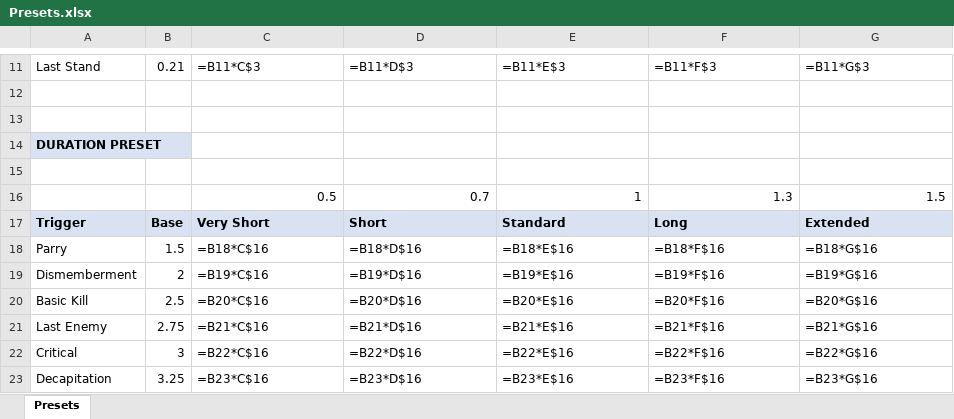
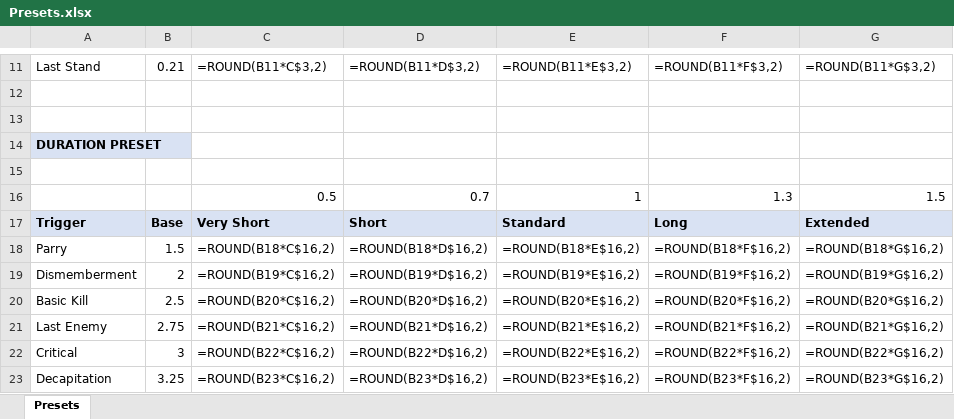
Before and after one commit to SFSorrow1968/CSM, an Excel workbook: Presets.xlsx, sheet Presets, drawn as a sheet; only a part is shown, gaps mark what is left out; values as stored, in another font and other column widths than the file's, no borders; formulas without a stored value are shown as written; the diff covers the shown part only; the diff names each change by its address in the sheet, - before the commit and + after, or states it on an @@ line.

```diff
--- a/Presets.xlsx (sheet Presets)
+++ b/Presets.xlsx (sheet Presets)
-C11: =B11*C$3
+C11: =ROUND(B11*C$3,2)
-D11: =B11*D$3
+D11: =ROUND(B11*D$3,2)
-E11: =B11*E$3
+E11: =ROUND(B11*E$3,2)
-F11: =B11*F$3
+F11: =ROUND(B11*F$3,2)
-G11: =B11*G$3
+G11: =ROUND(B11*G$3,2)
-C18: =B18*C$16
+C18: =ROUND(B18*C$16,2)
-D18: =B18*D$16
+D18: =ROUND(B18*D$16,2)
-E18: =B18*E$16
+E18: =ROUND(B18*E$16,2)
-F18: =B18*F$16
+F18: =ROUND(B18*F$16,2)
-G18: =B18*G$16
+G18: =ROUND(B18*G$16,2)
-C19: =B19*C$16
+C19: =ROUND(B19*C$16,2)
-D19: =B19*D$16
+D19: =ROUND(B19*D$16,2)
-E19: =B19*E$16
+E19: =ROUND(B19*E$16,2)
-F19: =B19*F$16
+F19: =ROUND(B19*F$16,2)
-G19: =B19*G$16
+G19: =ROUND(B19*G$16,2)
-C20: =B20*C$16
+C20: =ROUND(B20*C$16,2)
-D20: =B20*D$16
+D20: =ROUND(B20*D$16,2)
-E20: =B20*E$16
+E20: =ROUND(B20*E$16,2)
-F20: =B20*F$16
+F20: =ROUND(B20*F$16,2)
-G20: =B20*G$16
+G20: =ROUND(B20*G$16,2)
-C21: =B21*C$16
+C21: =ROUND(B21*C$16,2)
-D21: =B21*D$16
+D21: =ROUND(B21*D$16,2)
-E21: =B21*E$16
+E21: =ROUND(B21*E$16,2)
-F21: =B21*F$16
+F21: =ROUND(B21*F$16,2)
-G21: =B21*G$16
+G21: =ROUND(B21*G$16,2)
-C22: =B22*C$16
+C22: =ROUND(B22*C$16,2)
-D22: =B22*D$16
+D22: =ROUND(B22*D$16,2)
-E22: =B22*E$16
+E22: =ROUND(B22*E$16,2)
-F22: =B22*F$16
+F22: =ROUND(B22*F$16,2)
-G22: =B22*G$16
+G22: =ROUND(B22*G$16,2)
-C23: =B23*C$16
+C23: =ROUND(B23*C$16,2)
-D23: =B23*D$16
+D23: =ROUND(B23*D$16,2)
-E23: =B23*E$16
+E23: =ROUND(B23*E$16,2)
-F23: =B23*F$16
+F23: =ROUND(B23*F$16,2)
-G23: =B23*G$16
+G23: =ROUND(B23*G$16,2)
```
Also changed, not shown: 98 edited cells elsewhere in this sheet, 1 other file.
